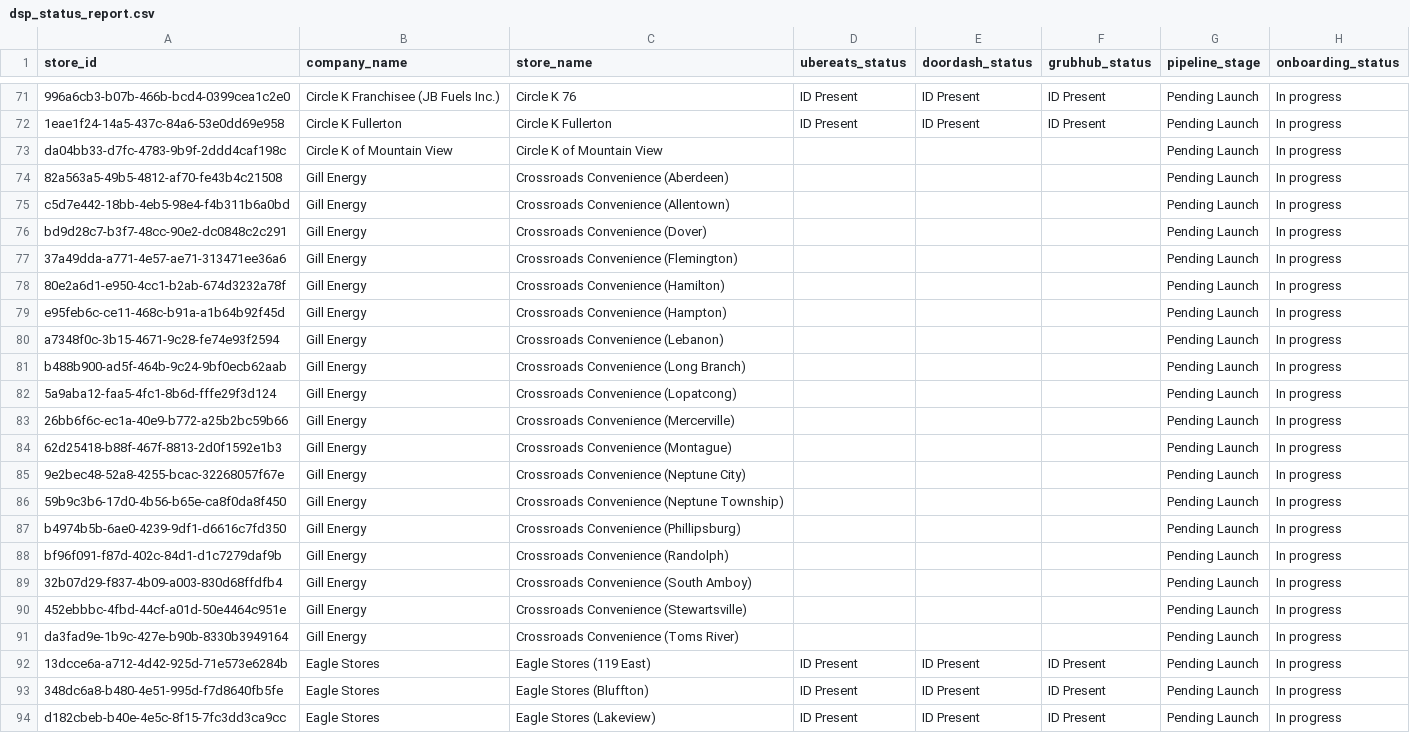
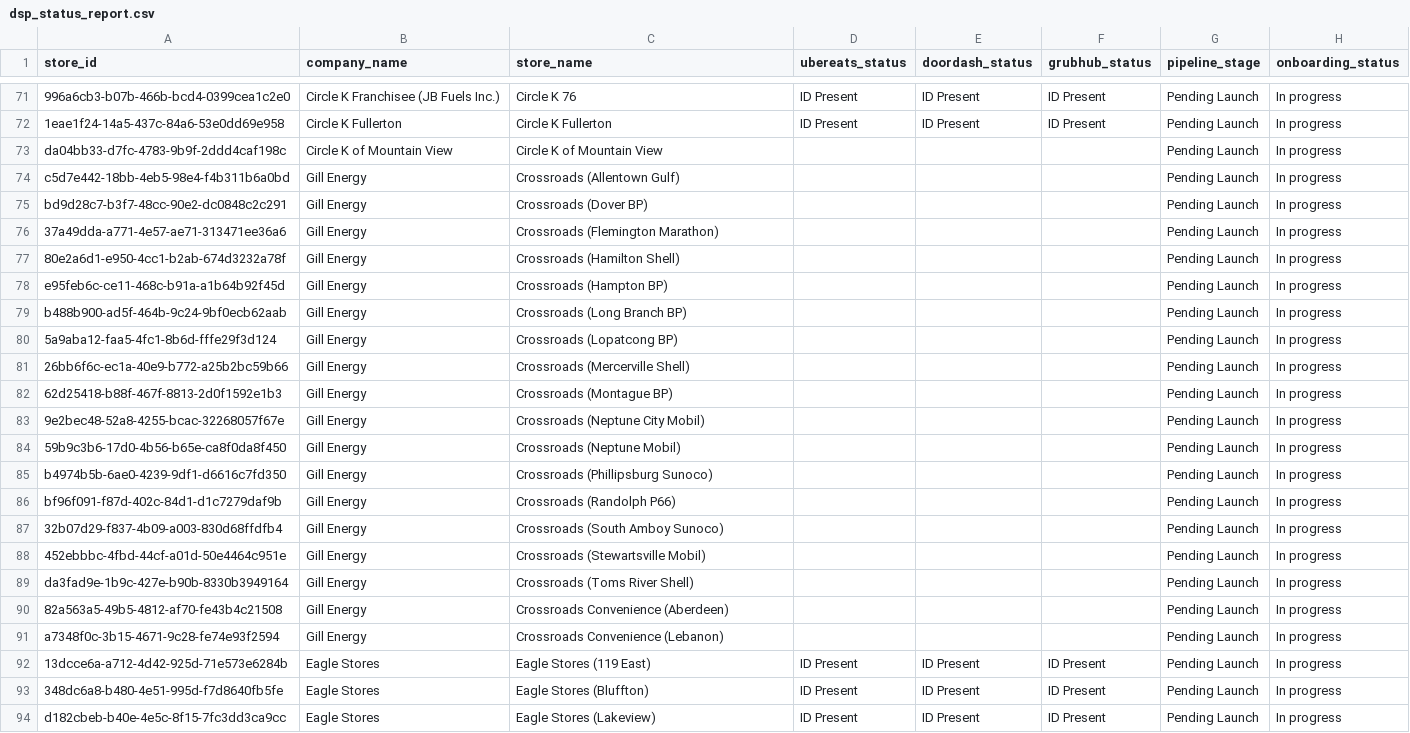
Before and after one commit to bradbishop1978/dsp-id-tracker, a CSV file: dsp_status_report.csv, drawn as a sheet; only a part is shown, gaps mark what is left out; removed rows and columns are numbered as before the commit, all else as after; the diff covers the shown part only; the diff names each change by its address in the sheet, - before the commit and + after, or states it on an @@ line.

Commit message:
Update DSP ID report - 2025-08-07 00:01:01

```diff
--- a/dsp_status_report.csv
+++ b/dsp_status_report.csv
+row 74: c5d7e442-18bb-4eb5-98e4-f4b311b6a0bd | Gill Energy | Crossroads (Allentown Gulf) |  |  |  | Pending Launch | In progress
+row 75: bd9d28c7-b3f7-48cc-90e2-dc0848c2c291 | Gill Energy | Crossroads (Dover BP) |  |  |  | Pending Launch | In progress
+row 76: 37a49dda-a771-4e57-ae71-313471ee36a6 | Gill Energy | Crossroads (Flemington Marathon) |  |  |  | Pending Launch | In progress
+row 77: 80e2a6d1-e950-4cc1-b2ab-674d3232a78f | Gill Energy | Crossroads (Hamilton Shell) |  |  |  | Pending Launch | In progress
+row 78: e95feb6c-ce11-468c-b91a-a1b64b92f45d | Gill Energy | Crossroads (Hampton BP) |  |  |  | Pending Launch | In progress
+row 79: b488b900-ad5f-464b-9c24-9bf0ecb62aab | Gill Energy | Crossroads (Long Branch BP) |  |  |  | Pending Launch | In progress
+row 80: 5a9aba12-faa5-4fc1-8b6d-fffe29f3d124 | Gill Energy | Crossroads (Lopatcong BP) |  |  |  | Pending Launch | In progress
+row 81: 26bb6f6c-ec1a-40e9-b772-a25b2bc59b66 | Gill Energy | Crossroads (Mercerville Shell) |  |  |  | Pending Launch | In progress
+row 82: 62d25418-b88f-467f-8813-2d0f1592e1b3 | Gill Energy | Crossroads (Montague BP) |  |  |  | Pending Launch | In progress
+row 83: 9e2bec48-52a8-4255-bcac-32268057f67e | Gill Energy | Crossroads (Neptune City Mobil) |  |  |  | Pending Launch | In progress
+row 84: 59b9c3b6-17d0-4b56-b65e-ca8f0da8f450 | Gill Energy | Crossroads (Neptune Mobil) |  |  |  | Pending Launch | In progress
+row 85: b4974b5b-6ae0-4239-9df1-d6616c7fd350 | Gill Energy | Crossroads (Phillipsburg Sunoco) |  |  |  | Pending Launch | In progress
+row 86: bf96f091-f87d-402c-84d1-d1c7279daf9b | Gill Energy | Crossroads (Randolph P66) |  |  |  | Pending Launch | In progress
+row 87: 32b07d29-f837-4b09-a003-830d68ffdfb4 | Gill Energy | Crossroads (South Amboy Sunoco) |  |  |  | Pending Launch | In progress
+row 88: 452ebbbc-4fbd-44cf-a01d-50e4464c951e | Gill Energy | Crossroads (Stewartsville Mobil) |  |  |  | Pending Launch | In progress
+row 89: da3fad9e-1b9c-427e-b90b-8330b3949164 | Gill Energy | Crossroads (Toms River Shell) |  |  |  | Pending Launch | In progress
-row 75: c5d7e442-18bb-4eb5-98e4-f4b311b6a0bd | Gill Energy | Crossroads Convenience (Allentown) |  |  |  | Pending Launch | In progress
-row 76: bd9d28c7-b3f7-48cc-90e2-dc0848c2c291 | Gill Energy | Crossroads Convenience (Dover) |  |  |  | Pending Launch | In progress
-row 77: 37a49dda-a771-4e57-ae71-313471ee36a6 | Gill Energy | Crossroads Convenience (Flemington) |  |  |  | Pending Launch | In progress
-row 78: 80e2a6d1-e950-4cc1-b2ab-674d3232a78f | Gill Energy | Crossroads Convenience (Hamilton) |  |  |  | Pending Launch | In progress
-row 79: e95feb6c-ce11-468c-b91a-a1b64b92f45d | Gill Energy | Crossroads Convenience (Hampton) |  |  |  | Pending Launch | In progress
-row 81: b488b900-ad5f-464b-9c24-9bf0ecb62aab | Gill Energy | Crossroads Convenience (Long Branch) |  |  |  | Pending Launch | In progress
-row 82: 5a9aba12-faa5-4fc1-8b6d-fffe29f3d124 | Gill Energy | Crossroads Convenience (Lopatcong) |  |  |  | Pending Launch | In progress
-row 83: 26bb6f6c-ec1a-40e9-b772-a25b2bc59b66 | Gill Energy | Crossroads Convenience (Mercerville) |  |  |  | Pending Launch | In progress
-row 84: 62d25418-b88f-467f-8813-2d0f1592e1b3 | Gill Energy | Crossroads Convenience (Montague) |  |  |  | Pending Launch | In progress
-row 85: 9e2bec48-52a8-4255-bcac-32268057f67e | Gill Energy | Crossroads Convenience (Neptune City) |  |  |  | Pending Launch | In progress
-row 86: 59b9c3b6-17d0-4b56-b65e-ca8f0da8f450 | Gill Energy | Crossroads Convenience (Neptune Township) |  |  |  | Pending Launch | In progress
-row 87: b4974b5b-6ae0-4239-9df1-d6616c7fd350 | Gill Energy | Crossroads Convenience (Phillipsburg) |  |  |  | Pending Launch | In progress
-row 88: bf96f091-f87d-402c-84d1-d1c7279daf9b | Gill Energy | Crossroads Convenience (Randolph) |  |  |  | Pending Launch | In progress
-row 89: 32b07d29-f837-4b09-a003-830d68ffdfb4 | Gill Energy | Crossroads Convenience (South Amboy) |  |  |  | Pending Launch | In progress
-row 90: 452ebbbc-4fbd-44cf-a01d-50e4464c951e | Gill Energy | Crossroads Convenience (Stewartsville) |  |  |  | Pending Launch | In progress
-row 91: da3fad9e-1b9c-427e-b90b-8330b3949164 | Gill Energy | Crossroads Convenience (Toms River) |  |  |  | Pending Launch | In progress
```
Also changed, not shown: 1 edited cell elsewhere in this file.
